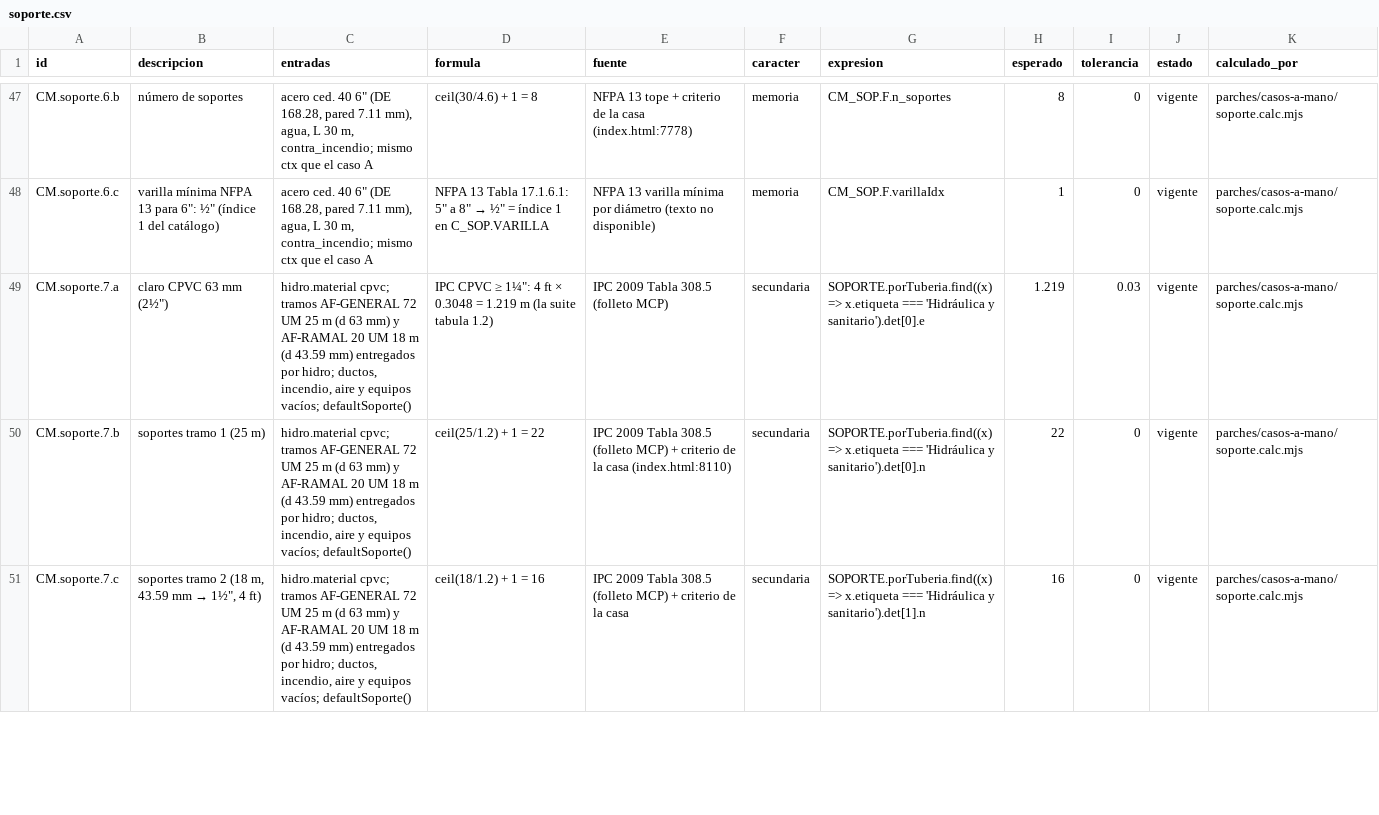
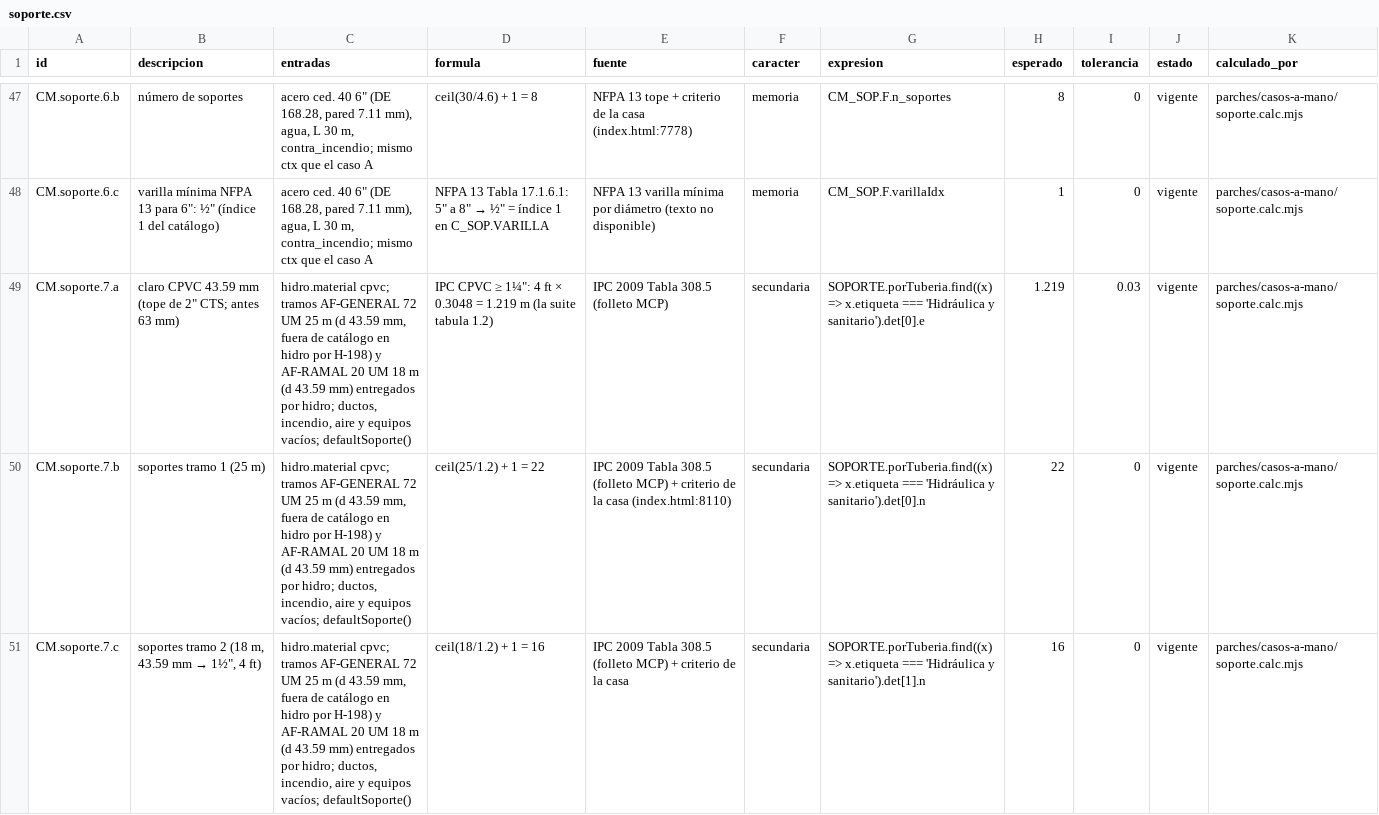
Before and after one commit to loubetrnl-star/Emp_Suite, a CSV file: parches/casos-a-mano/soporte.csv, drawn as a sheet; only a part is shown, gaps mark what is left out; the diff covers the shown part only.

```diff
--- a/parches/casos-a-mano/soporte.csv
+++ b/parches/casos-a-mano/soporte.csv
@@ -48,4 +48,4 @@ CM.soporte.6.b,número de soportes,"acero ced. 40 6"" (DE 168.28, pared 7.11 mm)
 CM.soporte.6.c,"varilla mínima NFPA 13 para 6"": ½"" (índice 1 del catálogo)","acero ced. 40 6"" (DE 168.28, pared 7.11 mm), agua, L 30 m, contra_incendio; mismo ctx que el caso A","NFPA 13 Tabla 17.1.6.1: 5"" a 8"" → ½"" = índice 1 en C_SOP.VARILLA",NFPA 13 varilla mínima por diámetro (texto no disponible),memoria,CM_SOP.F.varillaIdx,1,0,vigente,parches/casos-a-mano/soporte.calc.mjs
-CM.soporte.7.a,"claro CPVC 63 mm (2½"")","hidro.material cpvc; tramos AF-GENERAL 72 UM 25 m (d 63 mm) y AF-RAMAL 20 UM 18 m (d 43.59 mm) entregados por hidro; ductos, incendio, aire y equipos vacíos; defaultSoporte()","IPC CPVC ≥ 1¼"": 4 ft × 0.3048 = 1.219 m (la suite tabula 1.2)",IPC 2009 Tabla 308.5 (folleto MCP),secundaria,SOPORTE.porTuberia.find((x) => x.etiqueta === 'Hidráulica y sanitario').det[0].e,1.219,0.03,vigente,parches/casos-a-mano/soporte.calc.mjs
-CM.soporte.7.b,soportes tramo 1 (25 m),"hidro.material cpvc; tramos AF-GENERAL 72 UM 25 m (d 63 mm) y AF-RAMAL 20 UM 18 m (d 43.59 mm) entregados por hidro; ductos, incendio, aire y equipos vacíos; defaultSoporte()",ceil(25/1.2) + 1 = 22,IPC 2009 Tabla 308.5 (folleto MCP) + criterio de la casa (index.html:8110),secundaria,SOPORTE.porTuberia.find((x) => x.etiqueta === 'Hidráulica y sanitario').det[0].n,22,0,vigente,parches/casos-a-mano/soporte.calc.mjs
-CM.soporte.7.c,"soportes tramo 2 (18 m, 43.59 mm → 1½"", 4 ft)","hidro.material cpvc; tramos AF-GENERAL 72 UM 25 m (d 63 mm) y AF-RAMAL 20 UM 18 m (d 43.59 mm) entregados por hidro; ductos, incendio, aire y equipos vacíos; defaultSoporte()",ceil(18/1.2) + 1 = 16,IPC 2009 Tabla 308.5 (folleto MCP) + criterio de la casa,secundaria,SOPORTE.porTuberia.find((x) => x.etiqueta === 'Hidráulica y sanitario').det[1].n,16,0,vigente,parches/casos-a-mano/soporte.calc.mjs
+CM.soporte.7.a,"claro CPVC 43.59 mm (tope de 2"" CTS; antes 63 mm)","hidro.material cpvc; tramos AF-GENERAL 72 UM 25 m (d 43.59 mm, fuera de catálogo en hidro por H-198) y AF-RAMAL 20 UM 18 m (d 43.59 mm) entregados por hidro; ductos, incendio, aire y equipos vacíos; defaultSoporte()","IPC CPVC ≥ 1¼"": 4 ft × 0.3048 = 1.219 m (la suite tabula 1.2)",IPC 2009 Tabla 308.5 (folleto MCP),secundaria,SOPORTE.porTuberia.find((x) => x.etiqueta === 'Hidráulica y sanitario').det[0].e,1.219,0.03,vigente,parches/casos-a-mano/soporte.calc.mjs
+CM.soporte.7.b,soportes tramo 1 (25 m),"hidro.material cpvc; tramos AF-GENERAL 72 UM 25 m (d 43.59 mm, fuera de catálogo en hidro por H-198) y AF-RAMAL 20 UM 18 m (d 43.59 mm) entregados por hidro; ductos, incendio, aire y equipos vacíos; defaultSoporte()",ceil(25/1.2) + 1 = 22,IPC 2009 Tabla 308.5 (folleto MCP) + criterio de la casa (index.html:8110),secundaria,SOPORTE.porTuberia.find((x) => x.etiqueta === 'Hidráulica y sanitario').det[0].n,22,0,vigente,parches/casos-a-mano/soporte.calc.mjs
+CM.soporte.7.c,"soportes tramo 2 (18 m, 43.59 mm → 1½"", 4 ft)","hidro.material cpvc; tramos AF-GENERAL 72 UM 25 m (d 43.59 mm, fuera de catálogo en hidro por H-198) y AF-RAMAL 20 UM 18 m (d 43.59 mm) entregados por hidro; ductos, incendio, aire y equipos vacíos; defaultSoporte()",ceil(18/1.2) + 1 = 16,IPC 2009 Tabla 308.5 (folleto MCP) + criterio de la casa,secundaria,SOPORTE.porTuberia.find((x) => x.etiqueta === 'Hidráulica y sanitario').det[1].n,16,0,vigente,parches/casos-a-mano/soporte.calc.mjs
```
Also changed, not shown: 12 edited cells elsewhere in this file, parches/casos-a-mano/hidro.csv, 11 other files.
